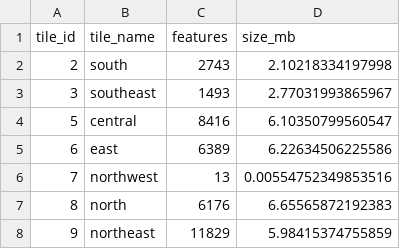
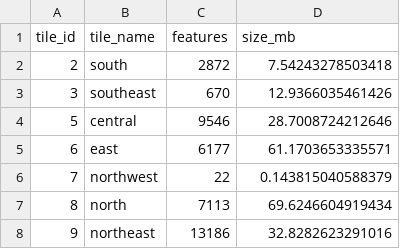
Before and after one commit to jhorrillo/potential-markets-map, a CSV file: tile_info.csv, drawn as a sheet.

```diff
--- a/tile_info.csv
+++ b/tile_info.csv
@@ -1,8 +1,8 @@
 "tile_id","tile_name","features","size_mb"
-2,"south",2743,2.10218334197998
-3,"southeast",1493,2.77031993865967
-5,"central",8416,6.10350799560547
-6,"east",6389,6.22634506225586
-7,"northwest",13,0.00554752349853516
-8,"north",6176,6.65565872192383
-9,"northeast",11829,5.98415374755859
+2,"south",2872,7.54243278503418
+3,"southeast",670,12.9366035461426
+5,"central",9546,28.7008724212646
+6,"east",6177,61.1703653335571
+7,"northwest",22,0.143815040588379
+8,"north",7113,69.6246604919434
+9,"northeast",13186,32.8282623291016
```
Also changed, not shown: 7 other files.
